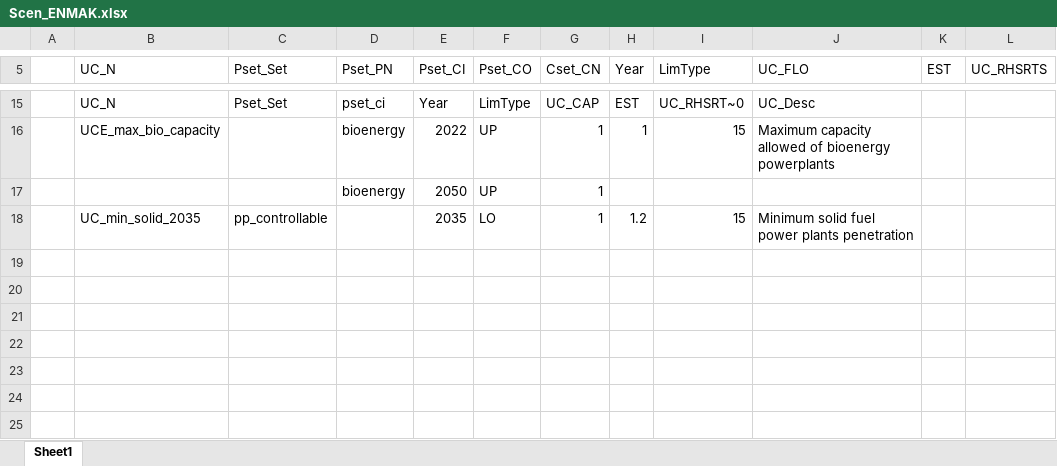
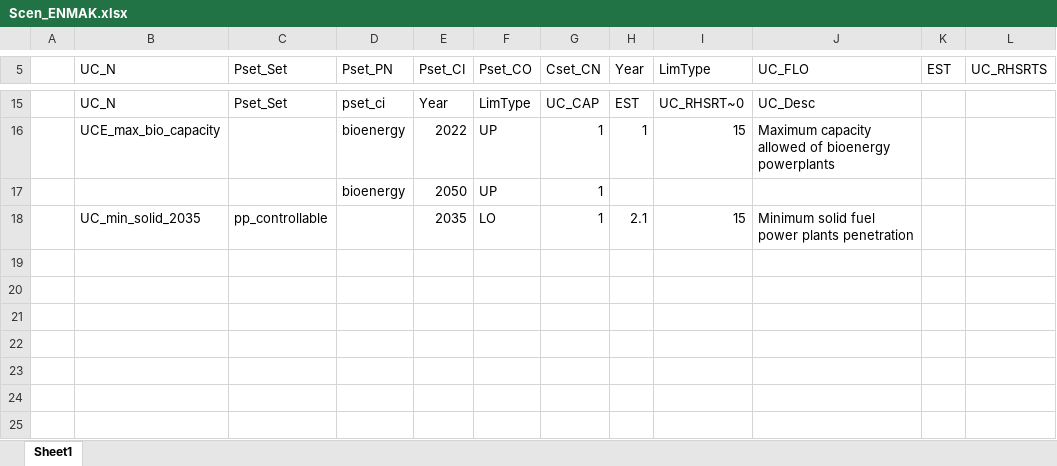
Before and after one commit to kraik98/ee-times, an Excel workbook: VerveStacks_EST/SuppXLS/Scen_ENMAK.xlsx, sheet Sheet1, drawn as a sheet; only a part is shown, gaps mark what is left out; values as stored, in another font and other column widths than the file's, no borders; the diff names each change by its address in the sheet, - before the commit and + after, or states it on an @@ line.

```diff
--- a/VerveStacks_EST/SuppXLS/Scen_ENMAK.xlsx (sheet Sheet1)
+++ b/VerveStacks_EST/SuppXLS/Scen_ENMAK.xlsx (sheet Sheet1)
-H18 (Year): 1.2
+H18 (Year): 2.1
```
Also changed, not shown: VerveStacks_EST/Sets-vervestacks.xlsx.
